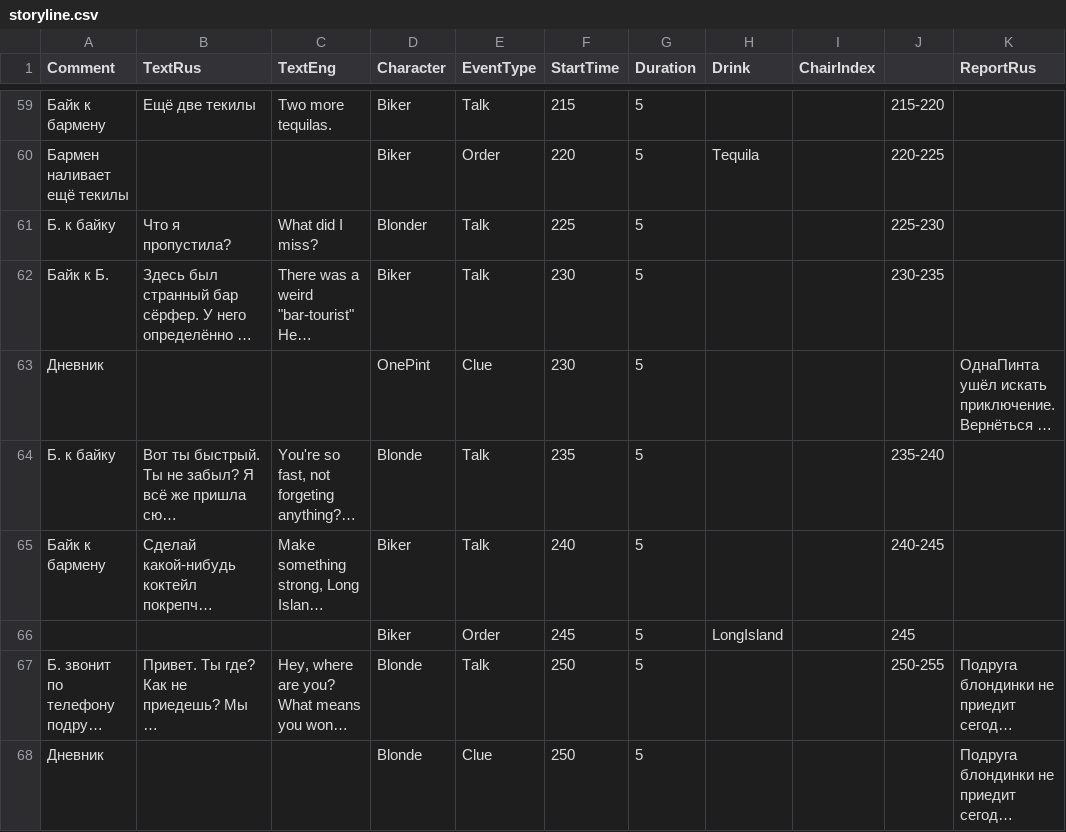
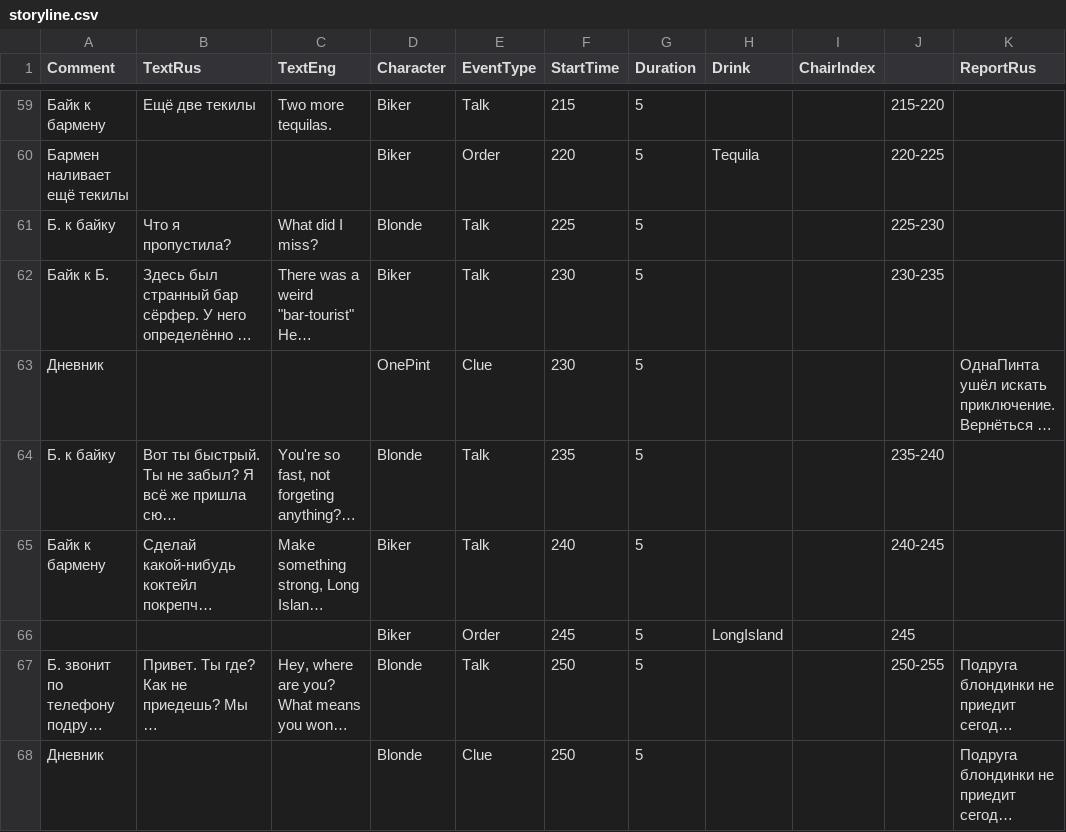
Before and after one commit to matthewpoletin/LD47, a CSV file: Assets/Media/storyline.csv, drawn as a sheet; only a part is shown, gaps mark what is left out; long unchanged cells end in …; the diff names each change by its address in the sheet, - before the commit and + after, or states it on an @@ line.

Commit message:
Исправлено имя блондинки

```diff
--- a/Assets/Media/storyline.csv
+++ b/Assets/Media/storyline.csv
-D61 (Character): Blonder
+D61 (Character): Blonde
```
